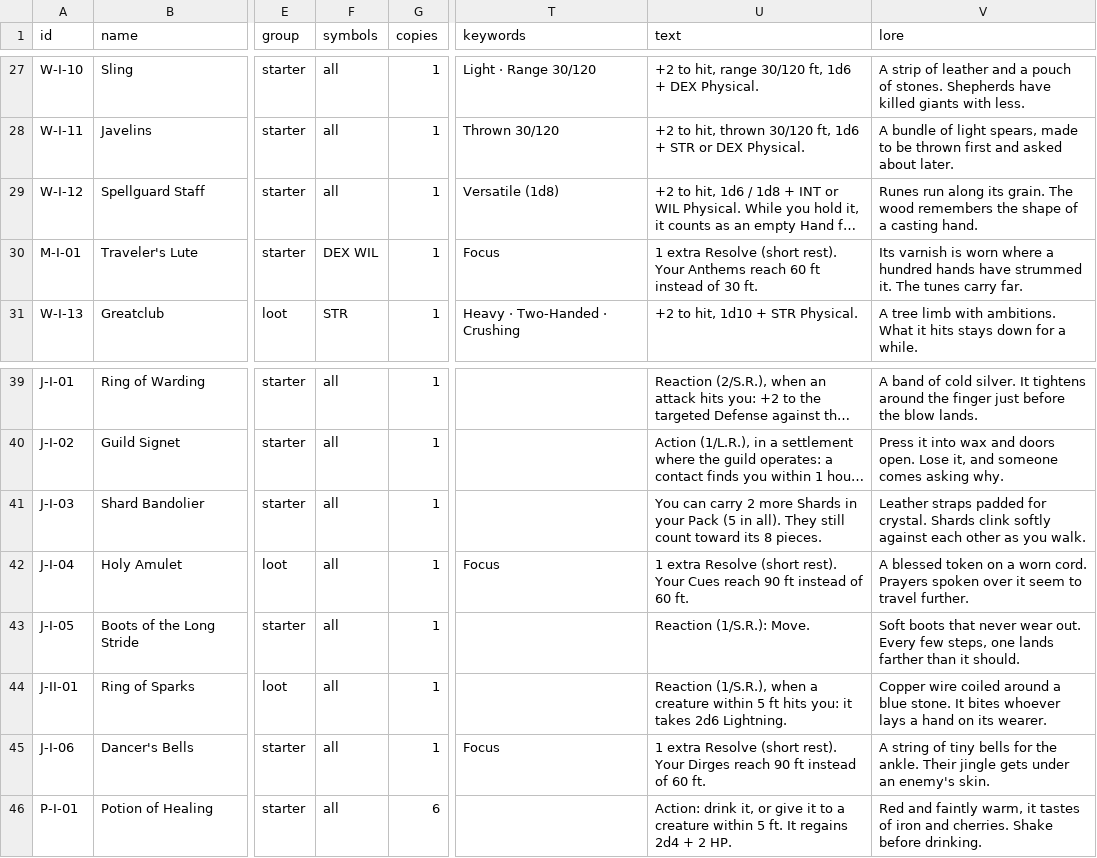
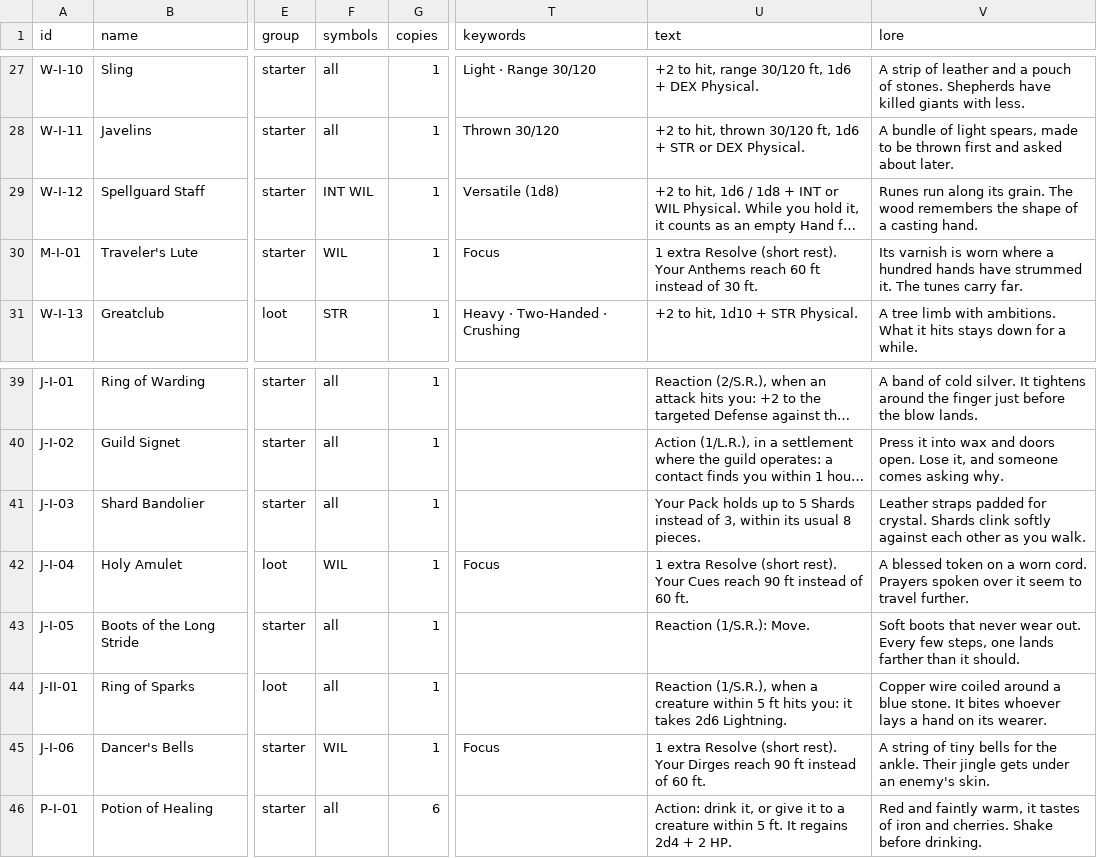
Before and after one commit to cedriclejeune/aspect, a CSV file: cards/tables/cards.csv, drawn as a sheet; only a part is shown, gaps mark what is left out; long unchanged cells end in …; the diff names each change by its address in the sheet, - before the commit and + after, or states it on an @@ line.

```diff
--- a/cards/tables/cards.csv
+++ b/cards/tables/cards.csv
-F29 (symbols): all
+F29 (symbols): INT WIL
-F30 (symbols): DEX WIL
+F30 (symbols): WIL
-U41 (text): You can carry 2 more Shards in your Pack (5 in all). They still count toward its 8 pieces.
+U41 (text): Your Pack holds up to 5 Shards instead of 3, within its usual 8 pieces.
-F42 (symbols): all
+F42 (symbols): WIL
-F45 (symbols): all
+F45 (symbols): WIL
```
Also changed, not shown: 32 other files.
